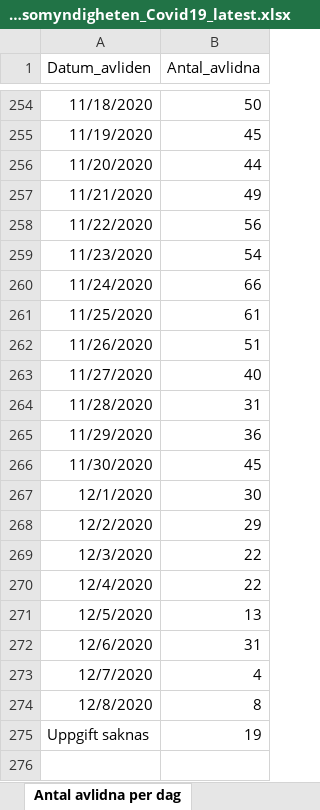
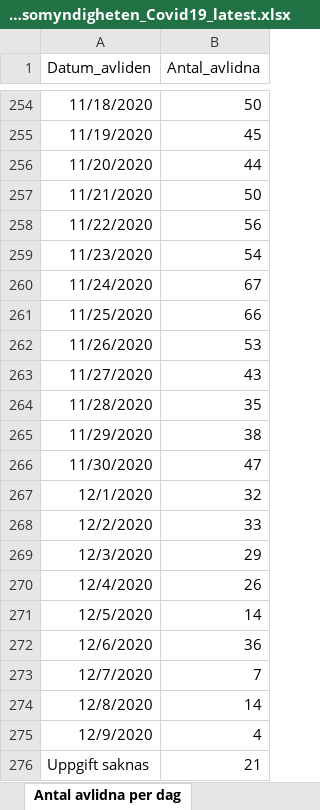
Before and after one commit to unilsson/covid19-FHM, an Excel workbook: data/Folkhalsomyndigheten_Covid19_latest.xlsx, sheet Antal avlidna per dag, drawn as a sheet; only a part is shown, gaps mark what is left out; values as stored, in another font and other column widths than the file's, no borders; addresses are those after the commit; the diff names each change by its address in the sheet, - before the commit and + after, or states it on an @@ line.

```diff
--- a/data/Folkhalsomyndigheten_Covid19_latest.xlsx (sheet Antal avlidna per dag)
+++ b/data/Folkhalsomyndigheten_Covid19_latest.xlsx (sheet Antal avlidna per dag)
-B257 (Antal_avlidna): 49
+B257 (Antal_avlidna): 50
-B260 (Antal_avlidna): 66
+B260 (Antal_avlidna): 67
-B261 (Antal_avlidna): 61
+B261 (Antal_avlidna): 66
-B262 (Antal_avlidna): 51
+B262 (Antal_avlidna): 53
-B263 (Antal_avlidna): 40
+B263 (Antal_avlidna): 43
-B264 (Antal_avlidna): 31
+B264 (Antal_avlidna): 35
-B265 (Antal_avlidna): 36
+B265 (Antal_avlidna): 38
-B266 (Antal_avlidna): 45
+B266 (Antal_avlidna): 47
-B267 (Antal_avlidna): 30
+B267 (Antal_avlidna): 32
-B268 (Antal_avlidna): 29
+B268 (Antal_avlidna): 33
-B269 (Antal_avlidna): 22
+B269 (Antal_avlidna): 29
-B270 (Antal_avlidna): 22
+B270 (Antal_avlidna): 26
-B271 (Antal_avlidna): 13
+B271 (Antal_avlidna): 14
-B272 (Antal_avlidna): 31
+B272 (Antal_avlidna): 36
-B273 (Antal_avlidna): 4
+B273 (Antal_avlidna): 7
-B274 (Antal_avlidna): 8
+B274 (Antal_avlidna): 14
+row 275: 12/9/2020 | 4
-B276 (Antal_avlidna): 19
+B276 (Antal_avlidna): 21
```
Also changed, not shown: sheet Veckodata Kommun_stadsdel, sheet Veckodata Region, sheet Antal per dag region, sheet Totalt antal per region, sheet Totalt antal per åldersgrupp, sheet Totalt antal per kön, 1 more sheet, other sheet tabs.
